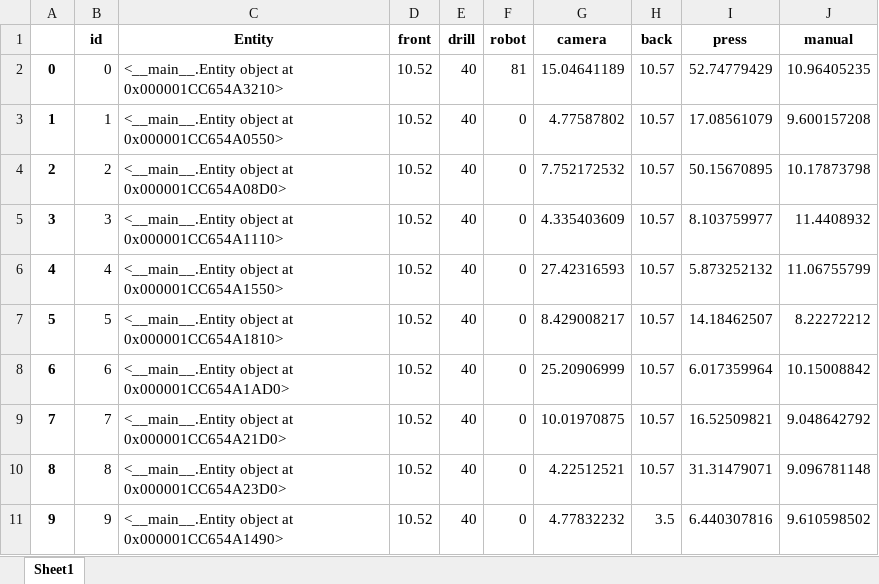
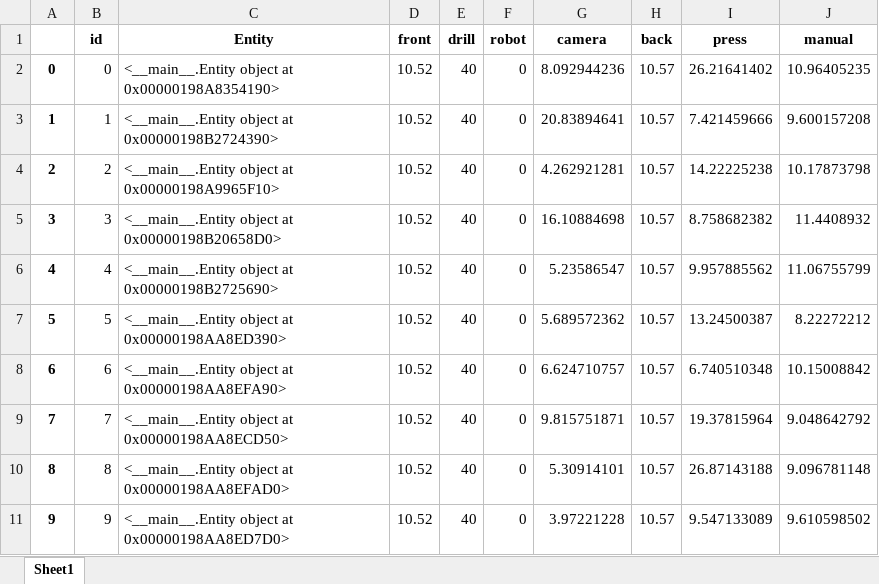
Before and after one commit to virgyst/hsim, an Excel workbook: b_df.xlsx, sheet Sheet1, drawn as a sheet; values as stored, in another font and other column widths than the file's, no borders; the diff names each change by its address in the sheet, - before the commit and + after, or states it on an @@ line.

```diff
--- a/b_df.xlsx (sheet Sheet1)
+++ b/b_df.xlsx (sheet Sheet1)
-C2 (Entity): …object at 0x000001CC654A3210>
+C2 (Entity): …object at 0x00000198A8354190>
-F2 (robot): 81
+F2 (robot): 0
-G2 (camera): 15.04641189
+G2 (camera): 8.092944236
-I2 (press): 52.74779429
+I2 (press): 26.21641402
-C3 (Entity): …object at 0x000001CC654A0550>
+C3 (Entity): …object at 0x00000198B2724390>
-G3 (camera): 4.77587802
+G3 (camera): 20.83894641
-I3 (press): 17.08561079
+I3 (press): 7.421459666
-C4 (Entity): …object at 0x000001CC654A08D0>
+C4 (Entity): …object at 0x00000198A9965F10>
-G4 (camera): 7.752172532
+G4 (camera): 4.262921281
-I4 (press): 50.15670895
+I4 (press): 14.22225238
-C5 (Entity): …object at 0x000001CC654A1110>
+C5 (Entity): …object at 0x00000198B20658D0>
-G5 (camera): 4.335403609
+G5 (camera): 16.10884698
-I5 (press): 8.103759977
+I5 (press): 8.758682382
-C6 (Entity): …object at 0x000001CC654A1550>
+C6 (Entity): …object at 0x00000198B2725690>
-G6 (camera): 27.42316593
+G6 (camera): 5.23586547
-I6 (press): 5.873252132
+I6 (press): 9.957885562
-C7 (Entity): …object at 0x000001CC654A1810>
+C7 (Entity): …object at 0x00000198AA8ED390>
-G7 (camera): 8.429008217
+G7 (camera): 5.689572362
-I7 (press): 14.18462507
+I7 (press): 13.24500387
-C8 (Entity): …object at 0x000001CC654A1AD0>
+C8 (Entity): …object at 0x00000198AA8EFA90>
-G8 (camera): 25.20906999
+G8 (camera): 6.624710757
-I8 (press): 6.017359964
+I8 (press): 6.740510348
-C9 (Entity): …object at 0x000001CC654A21D0>
+C9 (Entity): …object at 0x00000198AA8ECD50>
-G9 (camera): 10.01970875
+G9 (camera): 9.815751871
-I9 (press): 16.52509821
+I9 (press): 19.37815964
-C10 (Entity): …object at 0x000001CC654A23D0>
+C10 (Entity): …object at 0x00000198AA8EFAD0>
-G10 (camera): 4.22512521
+G10 (camera): 5.30914101
-I10 (press): 31.31479071
+I10 (press): 26.87143188
-C11 (Entity): …object at 0x000001CC654A1490>
+C11 (Entity): …object at 0x00000198AA8ED7D0>
-G11 (camera): 4.77832232
+G11 (camera): 3.97221228
-H11 (back): 3.5
+H11 (back): 10.57
-I11 (press): 6.440307816
+I11 (press): 9.547133089
```
Also changed, not shown: conversionenumpy.xlsx, dfi.xlsx, 5 other files.
